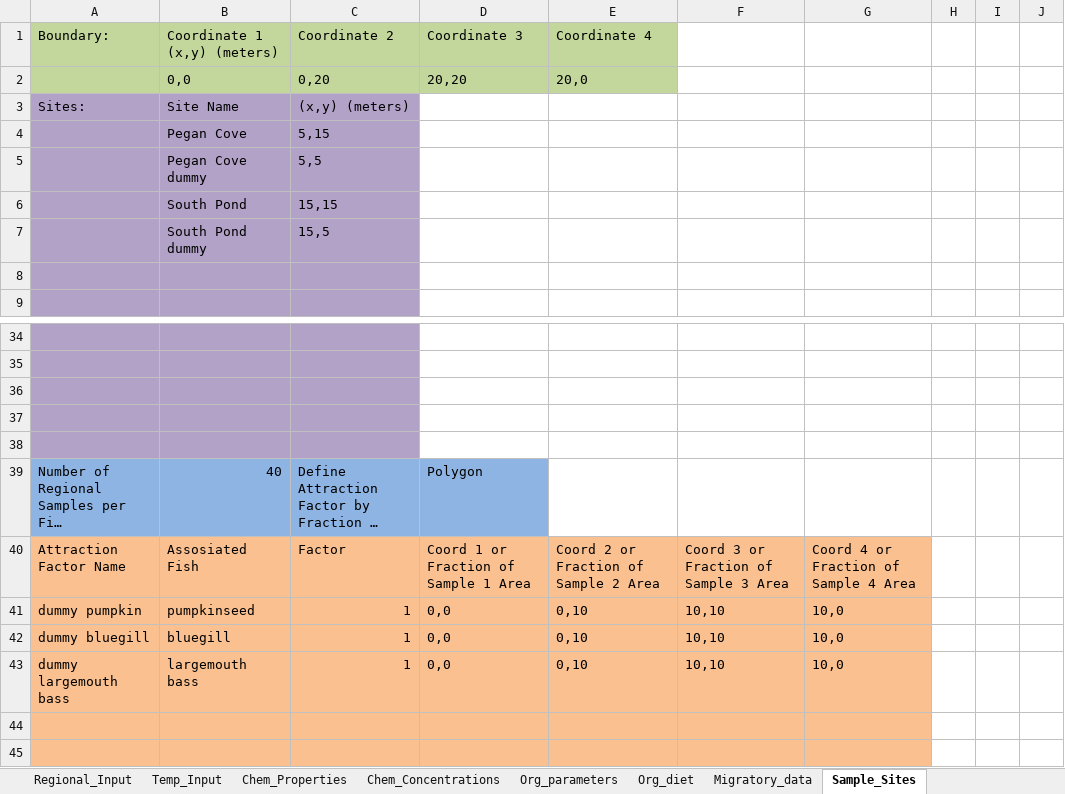
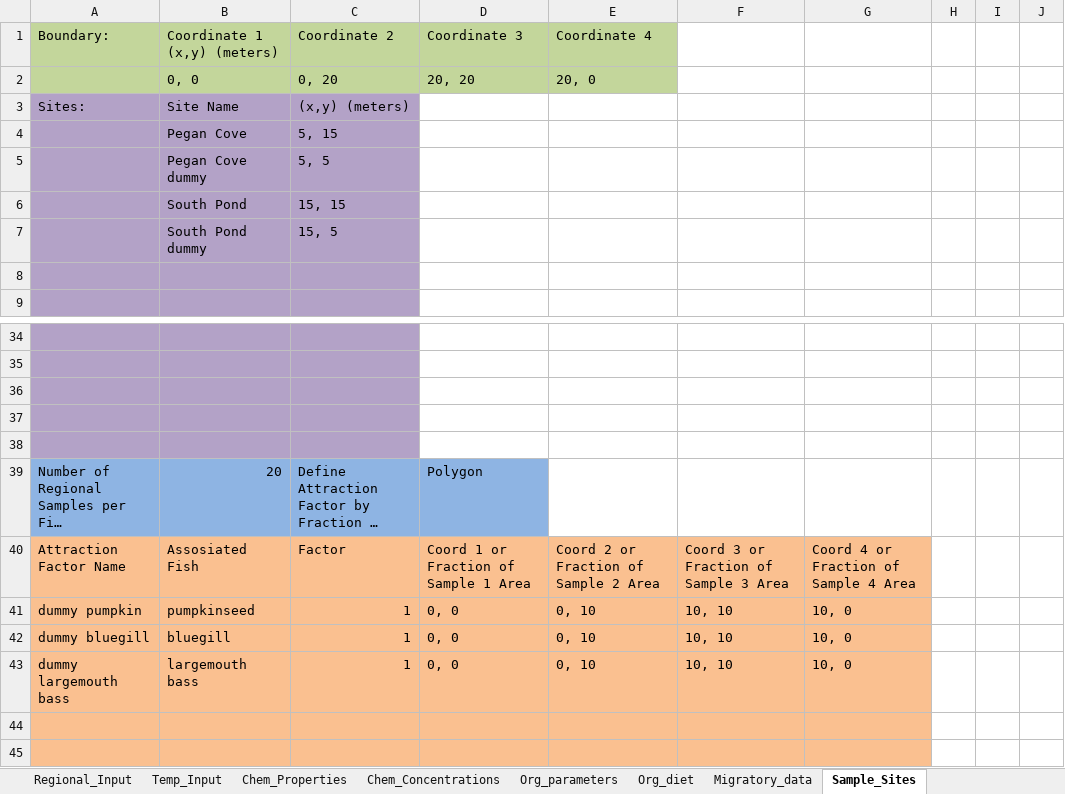
Before and after one commit to totorotoby/FishRand, an Excel workbook: sheets/input/Pegan_Cove_South_Pond_Stat.xlsx, sheet Sample_Sites, drawn as a sheet; only a part is shown, gaps mark what is left out; long unchanged cells end in …; values as stored, in another font and other column widths than the file's, no borders; charts and pictures not drawn; the diff names each change by its address in the sheet, - before the commit and + after, or states it on an @@ line.

```diff
--- a/sheets/input/Pegan_Cove_South_Pond_Stat.xlsx (sheet Sample_Sites)
+++ b/sheets/input/Pegan_Cove_South_Pond_Stat.xlsx (sheet Sample_Sites)
-B2: 0,0
+B2: 0, 0
-C2: 0,20
+C2: 0, 20
-D2: 20,20
+D2: 20, 20
-E2: 20,0
+E2: 20, 0
-C4: 5,15
+C4: 5, 15
-C5: 5,5
+C5: 5, 5
-C6: 15,15
+C6: 15, 15
-C7: 15,5
+C7: 15, 5
-B39: 40
+B39: 20
-D41:D43: 0,0
+D41:D43: 0, 0
-E41:E43: 0,10
+E41:E43: 0, 10
-F41:F43: 10,10
+F41:F43: 10, 10
-G41:G43: 10,0
+G41:G43: 10, 0
```
Also changed, not shown: sheet Sample_and_Time_Input, charts or pictures, sheets/input/Pegan_Cove_South_Pond.xlsx, 19 other files.
